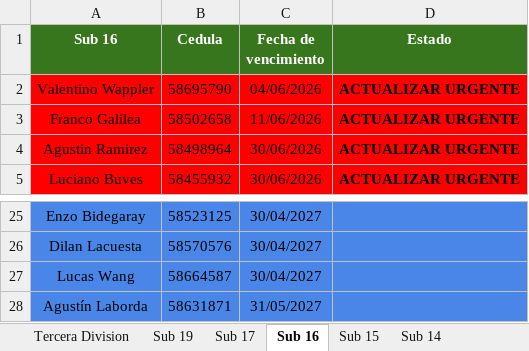
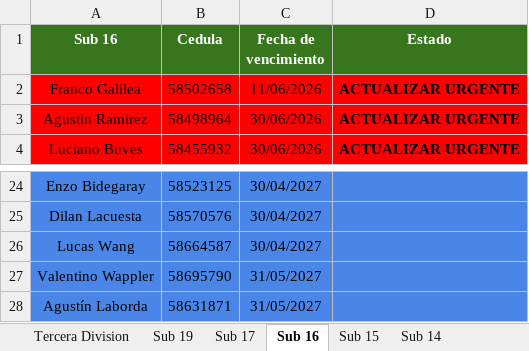
Before and after one commit to racingvideo/control-fichas, an Excel workbook: public/jugadores.xlsx, sheet Sub 16, drawn as a sheet; only a part is shown, gaps mark what is left out; values as stored, in another font and other column widths than the file's, no borders; removed rows and columns are numbered as before the commit, all else as after; the diff names each change by its address in the sheet, - before the commit and + after, or states it on an @@ line.

```diff
--- a/public/jugadores.xlsx (sheet Sub 16)
+++ b/public/jugadores.xlsx (sheet Sub 16)
-row 2: Valentino Wappler | 58695790 | 04/06/2026 | ACTUALIZAR URGENTE
+row 27: Valentino Wappler | 58695790 | 31/05/2027
```
Also changed, not shown: sheet Tercera Division, sheet Sub 17, sheet Sub 19, sheet Sub 14, sheet Sub 15.
